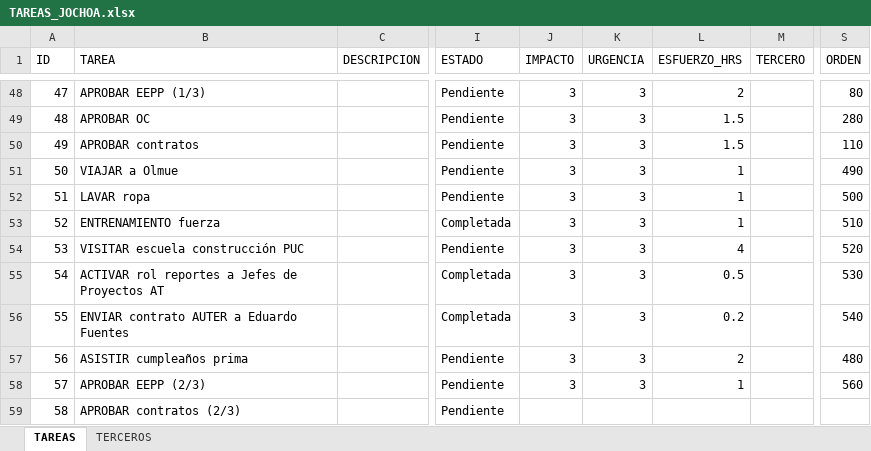
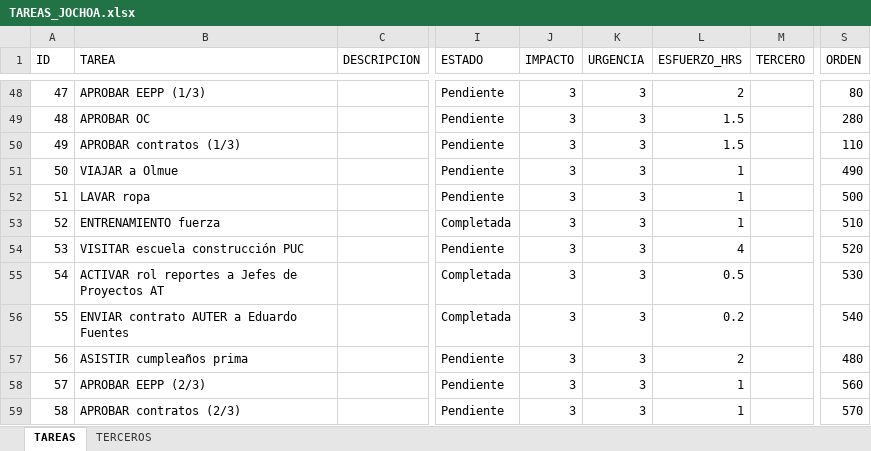
Before and after one commit to Jochoa27/jochoa-tareas, an Excel workbook: TAREAS_JOCHOA.xlsx, sheet TAREAS, drawn as a sheet; only a part is shown, gaps mark what is left out; values as stored, in another font and other column widths than the file's, no borders; the diff names each change by its address in the sheet, - before the commit and + after, or states it on an @@ line.

Commit message:
update: tareas actualizadas desde app (23/06 15:15)

```diff
--- a/TAREAS_JOCHOA.xlsx (sheet TAREAS)
+++ b/TAREAS_JOCHOA.xlsx (sheet TAREAS)
-B50 (TAREA): APROBAR contratos
+B50 (TAREA): APROBAR contratos (1/3)
-J59 (IMPACTO): (empty)
+J59 (IMPACTO): 3
-K59 (URGENCIA): (empty)
+K59 (URGENCIA): 3
-L59 (ESFUERZO_HRS): (empty)
+L59 (ESFUERZO_HRS): 1
-S59 (ORDEN): (empty)
+S59 (ORDEN): 570
```
